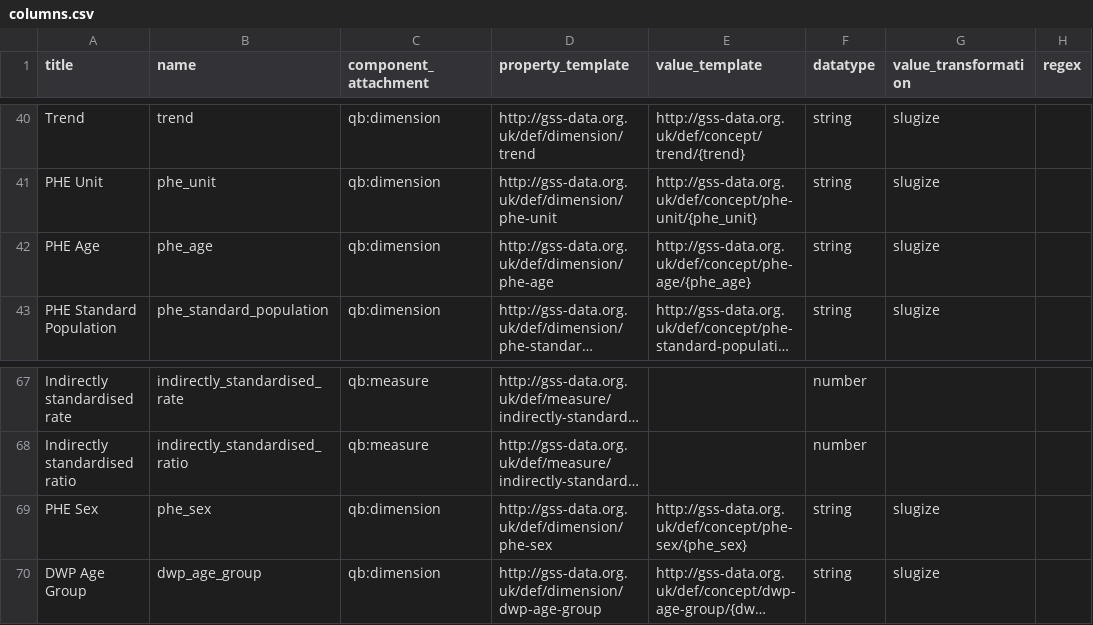
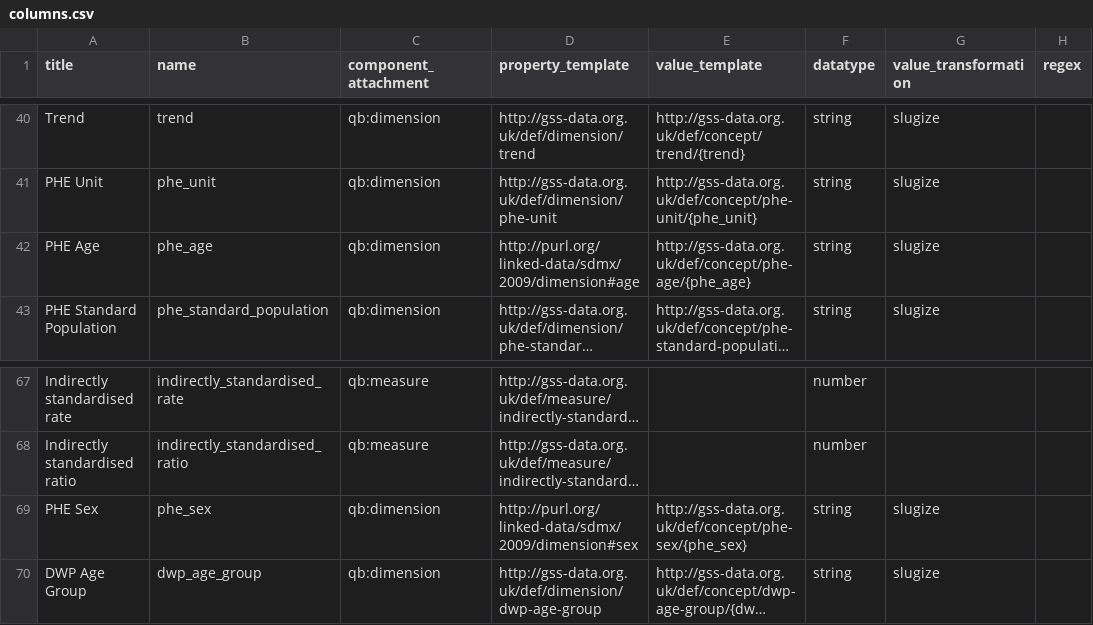
Before and after one commit to GSS-Cogs/family-disability, a CSV file: reference/columns.csv, drawn as a sheet; only a part is shown, gaps mark what is left out; long unchanged cells end in …; the diff names each change by its address in the sheet, - before the commit and + after, or states it on an @@ line.

Commit message:
update to correct PHE labels on the ui

```diff
--- a/reference/columns.csv
+++ b/reference/columns.csv
-D42 (property_template): http://gss-data.org.uk/def/dimension/phe-age
+D42 (property_template): http://purl.org/linked-data/sdmx/2009/dimension#age
-D69 (property_template): http://gss-data.org.uk/def/dimension/phe-sex
+D69 (property_template): http://purl.org/linked-data/sdmx/2009/dimension#sex
```
